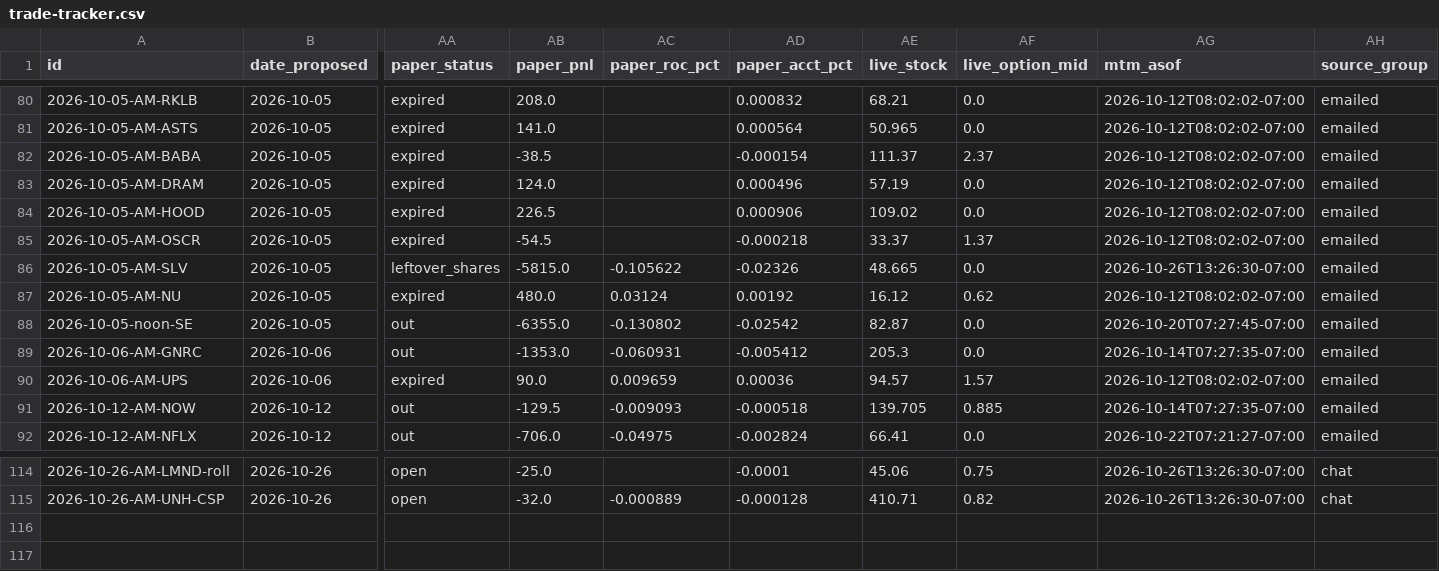
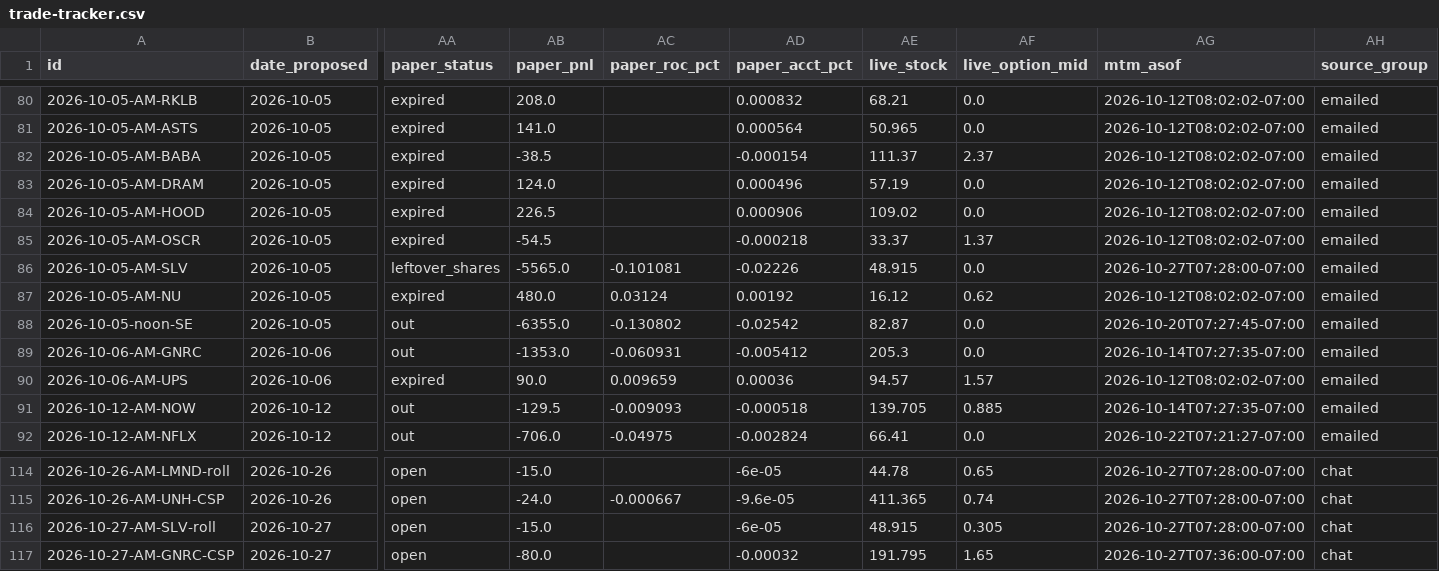
Before and after one commit to JesseHart22/stocktimus-paper, a CSV file: trade-tracker.csv, drawn as a sheet; only a part is shown, gaps mark what is left out; rows hold the shown columns only; the diff covers the shown part only; the diff names each change by its address in the sheet, - before the commit and + after, or states it on an @@ line.

```diff
--- a/trade-tracker.csv
+++ b/trade-tracker.csv
-AB86 (paper_pnl): -5815.0
+AB86 (paper_pnl): -5565.0
-AC86 (paper_roc_pct): -0.105622
+AC86 (paper_roc_pct): -0.101081
-AD86 (paper_acct_pct): -0.02326
+AD86 (paper_acct_pct): -0.02226
-AE86 (live_stock): 48.665
+AE86 (live_stock): 48.915
-AG86 (mtm_asof): 2026-10-26T13:26:30-07:00
+AG86 (mtm_asof): 2026-10-27T07:28:00-07:00
-AB114 (paper_pnl): -25.0
+AB114 (paper_pnl): -15.0
-AD114 (paper_acct_pct): -0.0001
+AD114 (paper_acct_pct): -6e-05
-AE114 (live_stock): 45.06
+AE114 (live_stock): 44.78
-AF114 (live_option_mid): 0.75
+AF114 (live_option_mid): 0.65
-AG114:AG115 (mtm_asof): 2026-10-26T13:26:30-07:00
+AG114:AG115 (mtm_asof): 2026-10-27T07:28:00-07:00
-AB115 (paper_pnl): -32.0
+AB115 (paper_pnl): -24.0
-AC115 (paper_roc_pct): -0.000889
+AC115 (paper_roc_pct): -0.000667
-AD115 (paper_acct_pct): -0.000128
+AD115 (paper_acct_pct): -9.6e-05
-AE115 (live_stock): 410.71
+AE115 (live_stock): 411.365
-AF115 (live_option_mid): 0.82
+AF115 (live_option_mid): 0.74
+row 116: 2026-10-27-AM-SLV-roll | 2026-10-27 | open | -15.0 |  | -6e-05 | 48.915 | 0.305 | 2026-10-27T07:28:00-07:00 | chat
+row 117: 2026-10-27-AM-GNRC-CSP | 2026-10-27 | open | -80.0 |  | -0.00032 | 191.795 | 1.65 | 2026-10-27T07:36:00-07:00 | chat
```
Also changed, not shown: 38 edited cells elsewhere in this file, 3 other files.
